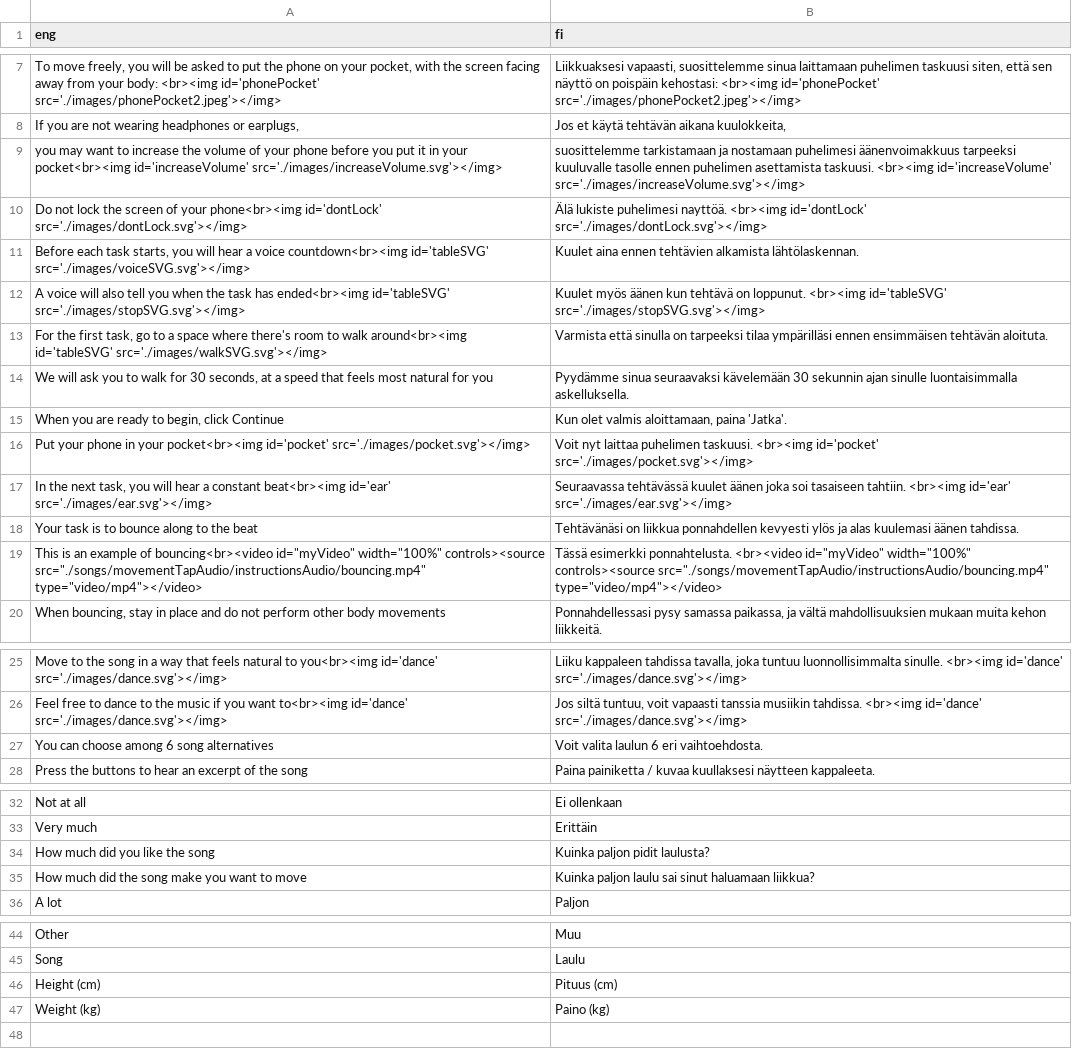
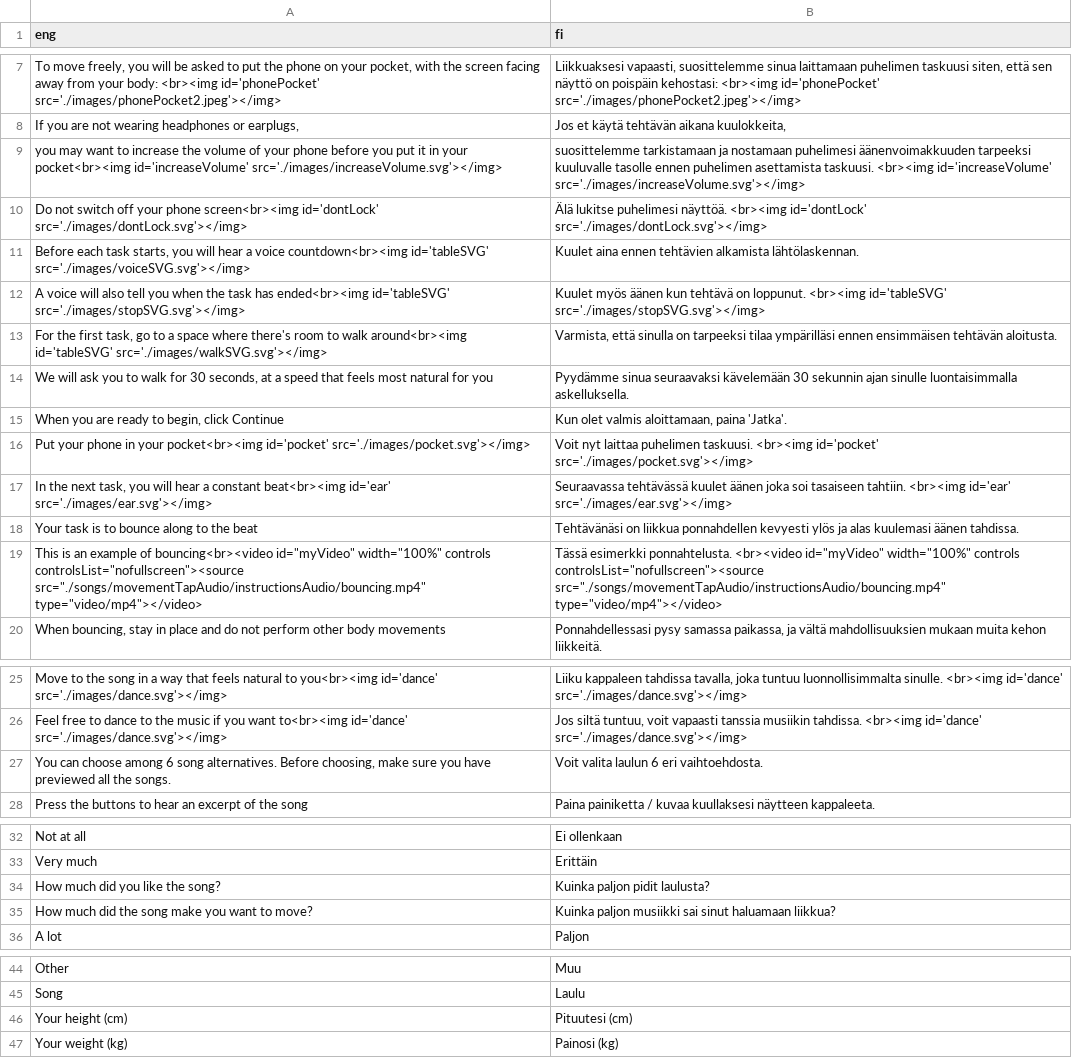
Before and after one commit to pasoneto/MMBB, a CSV file: utils/translationsProcess/movement.csv, drawn as a sheet; only a part is shown, gaps mark what is left out; removed rows and columns are numbered as before the commit, all else as after; the diff names each change by its address in the sheet, - before the commit and + after, or states it on an @@ line.

```diff
--- a/utils/translationsProcess/movement.csv
+++ b/utils/translationsProcess/movement.csv
-B9 (fi): …nostamaan puhelimesi äänenvoimakkuus tarpeeksi kuuluvalle…
+B9 (fi): …nostamaan puhelimesi äänenvoimakkuuden tarpeeksi kuuluvalle…
-A10 (eng): Do not lock the screen of your phone<br><img id='dontLock' src='./images/dontLock.svg'></img>
+A10 (eng): Do not switch off your phone screen<br><img id='dontLock' src='./images/dontLock.svg'></img>
-B10 (fi): Älä lukiste puhelimesi nayttöä. <br><img id='dontLock'…
+B10 (fi): Älä lukitse puhelimesi näyttöä. <br><img id='dontLock'…
-B13 (fi): Varmista että sinulla on tarpeeksi tilaa ympärilläsi ennen ensimmäisen tehtävän aloituta.
+B13 (fi): Varmista, että sinulla on tarpeeksi tilaa ympärilläsi ennen ensimmäisen tehtävän aloitusta.
-A19 (eng): …id="myVideo" width="100%" controls><source src="./songs/movementTapAudio/instructionsAudio/bouncing.mp4" type="video/mp4"></video>
+A19 (eng): …id="myVideo" width="100%" controls controlsList="nofullscreen"><source src="./songs/movementTapAudio/instructionsAudio/bouncing.mp4" type="video/mp4"></video>
-B19 (fi): …id="myVideo" width="100%" controls><source src="./songs/movementTapAudio/instructionsAudio/bouncing.mp4" type="video/mp4"></video>
+B19 (fi): …id="myVideo" width="100%" controls controlsList="nofullscreen"><source src="./songs/movementTapAudio/instructionsAudio/bouncing.mp4" type="video/mp4"></video>
-A27 (eng): …6 song alternatives
+A27 (eng): …6 song alternatives. Before choosing, make sure you have previewed all the songs.
-A34 (eng): How much did you like the song
+A34 (eng): How much did you like the song?
-A35 (eng): How much did the song make you want to move
+A35 (eng): How much did the song make you want to move?
-B35 (fi): Kuinka paljon laulu sai sinut…
+B35 (fi): Kuinka paljon musiikki sai sinut…
-row 46: Height (cm) | Pituus (cm)
-row 47: Weight (kg) | Paino (kg)
+row 46: Your height (cm) | Pituutesi (cm)
+row 47: Your weight (kg) | Painosi (kg)
```
Also changed, not shown: utils/translationsProcess/bat.csv, utils/translationsProcess/emotion.csv, 30 other files.
